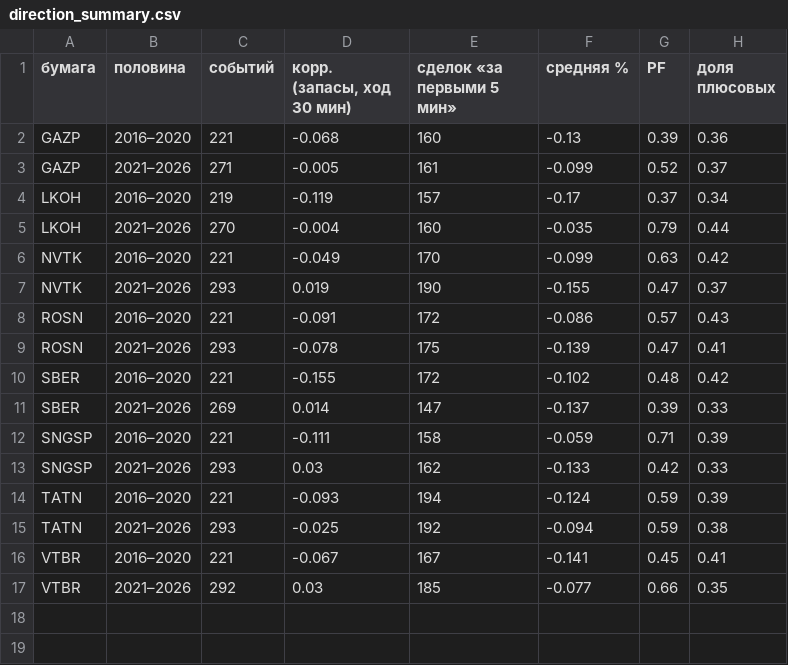
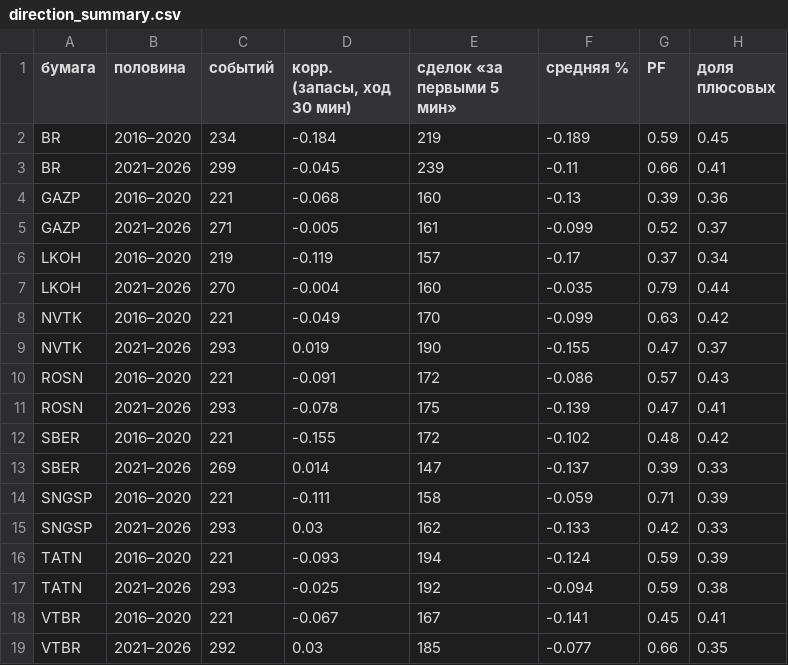
Before and after one commit to deniss97/forexmodel, a CSV file: docs/results/h89_oil/direction_summary.csv, drawn as a sheet.

```diff
--- a/docs/results/h89_oil/direction_summary.csv
+++ b/docs/results/h89_oil/direction_summary.csv
@@ -1,2 +1,4 @@
 бумага,половина,событий,"корр. (запасы, ход 30 мин)",сделок «за первыми 5 мин»,средняя %,PF,доля плюсовых
+BR,2016–2020,234,-0.184,219,-0.189,0.59,0.45
+BR,2021–2026,299,-0.045,239,-0.11,0.66,0.41
 GAZP,2016–2020,221,-0.068,160,-0.13,0.39,0.36
```
Also changed, not shown: docs/results/h89_oil/volatility.csv, 18 other files.
